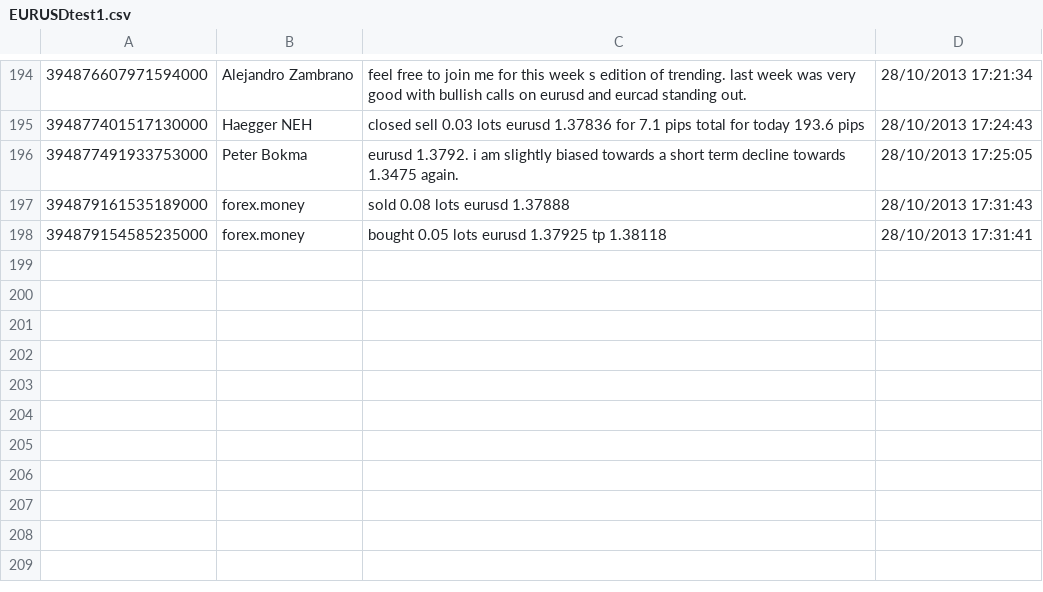
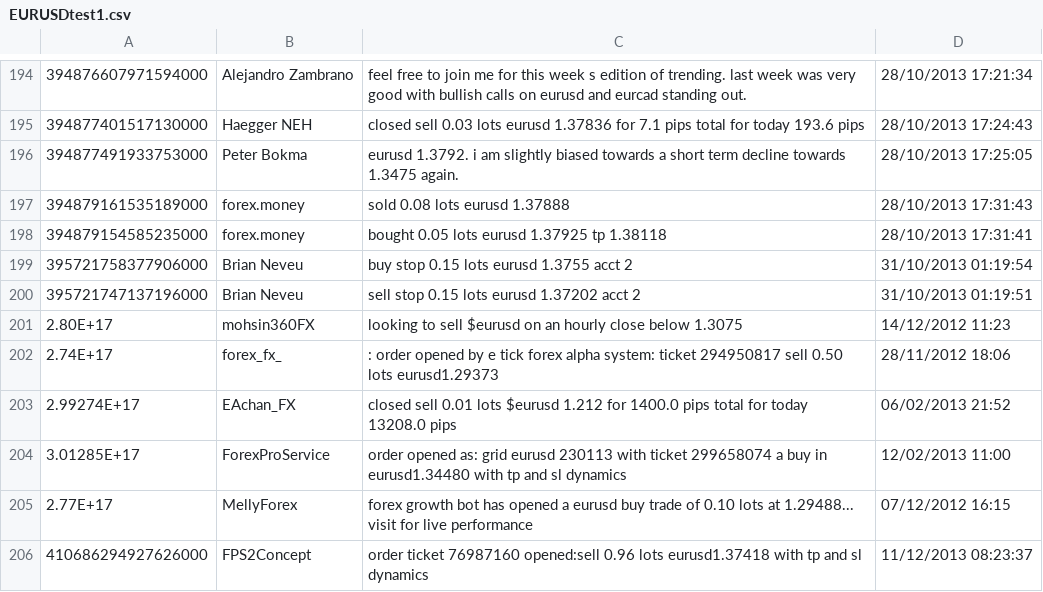
Before and after one commit to miljanm/Sentiment-analyzer-for-trading, a CSV file: My Project/TwitterCrawler/NewData/EURUSD/CascadingTests/EURUSDtest1.csv, drawn as a sheet; only a part is shown, gaps mark what is left out.

```diff
--- a/My Project/TwitterCrawler/NewData/EURUSD/CascadingTests/EURUSDtest1.csv
+++ b/My Project/TwitterCrawler/NewData/EURUSD/CascadingTests/EURUSDtest1.csv
@@ -198 +198,9 @@
 394879154585235000,forex.money,bought 0.05 lots eurusd 1.37925 tp 1.38118,28/10/2013 17:31:41
+395721758377906000,Brian Neveu,buy stop 0.15 lots eurusd 1.3755 acct 2,31/10/2013 01:19:54
+395721747137196000,Brian Neveu,sell stop 0.15 lots eurusd 1.37202 acct 2,31/10/2013 01:19:51
+2.80E+17,mohsin360FX,looking to sell $eurusd on an hourly close  below 1.3075,14/12/2012 11:23
+2.74E+17,forex_fx_,  : order opened by e tick forex alpha system: ticket 294950817 sell 0.50 lots eurusd1.29373,28/11/2012 18:06
+2.99274E+17,EAchan_FX,closed sell 0.01 lots $eurusd 1.212 for  1400.0 pips  total for today  13208.0 pips,06/02/2013 21:52
+3.01285E+17,ForexProService,order opened as:  grid eurusd 230113  with ticket 299658074 a buy in eurusd1.34480 with tp and sl dynamics,12/02/2013 11:00
+2.77E+17,MellyForex,forex growth bot has opened a eurusd buy trade of 0.10 lots at 1.29488... visit  for live performance,07/12/2012 16:15
+410686294927626000,FPS2Concept,order ticket 76987160 opened:sell 0.96 lots eurusd1.37418 with tp and sl dynamics,11/12/2013 08:23:37
```
Also changed, not shown: My Project/TwitterCrawler/NewData/EURUSD/CascadingTests/EURUSDoutput1.csv, My Project/TwitterCrawler/NewData/GBPUSD/CascadingTests/GBPUSDLiveResults.csv, 33 other files.
